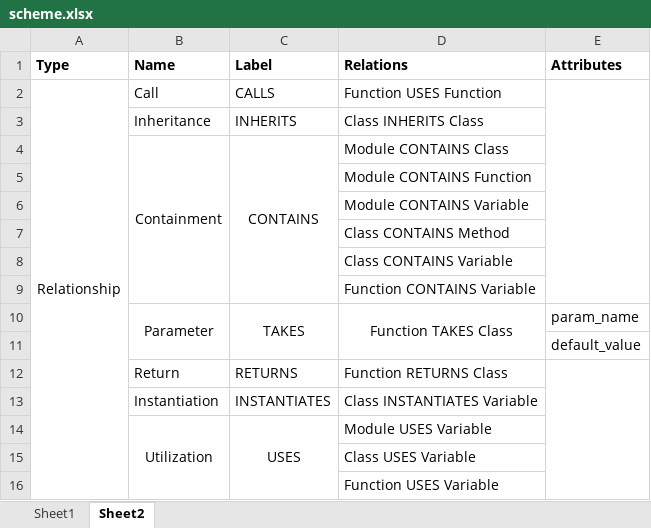
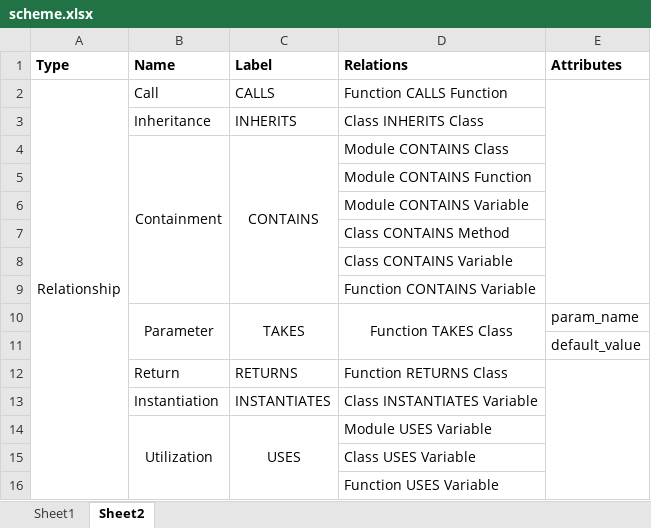
Before and after one commit to cloudyyoung/cskg-report, an Excel workbook: tables/scheme.xlsx, sheet Sheet2, drawn as a sheet; values as stored, in another font and other column widths than the file's, no borders; the diff names each change by its address in the sheet, - before the commit and + after, or states it on an @@ line.

Commit message:
Update table

```diff
--- a/tables/scheme.xlsx (sheet Sheet2)
+++ b/tables/scheme.xlsx (sheet Sheet2)
-D2 (Relations): Function USES Function
+D2 (Relations): Function CALLS Function
```
Also changed, not shown: 2 other files.
